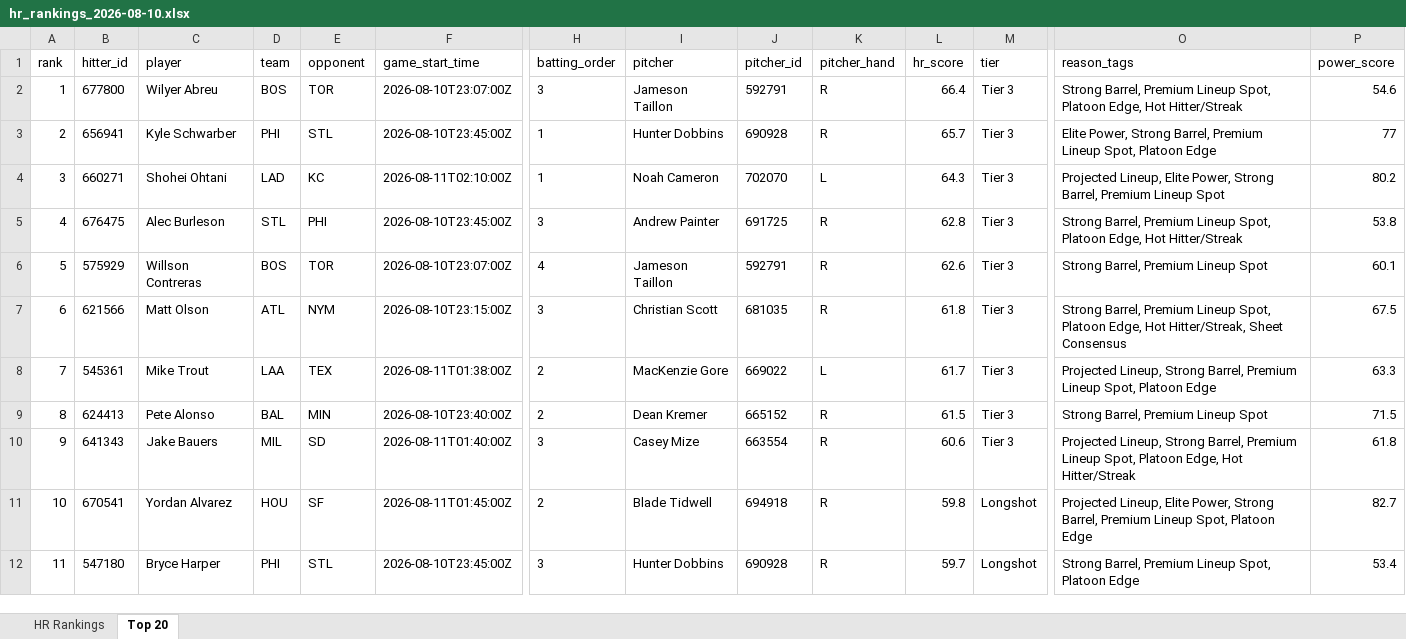
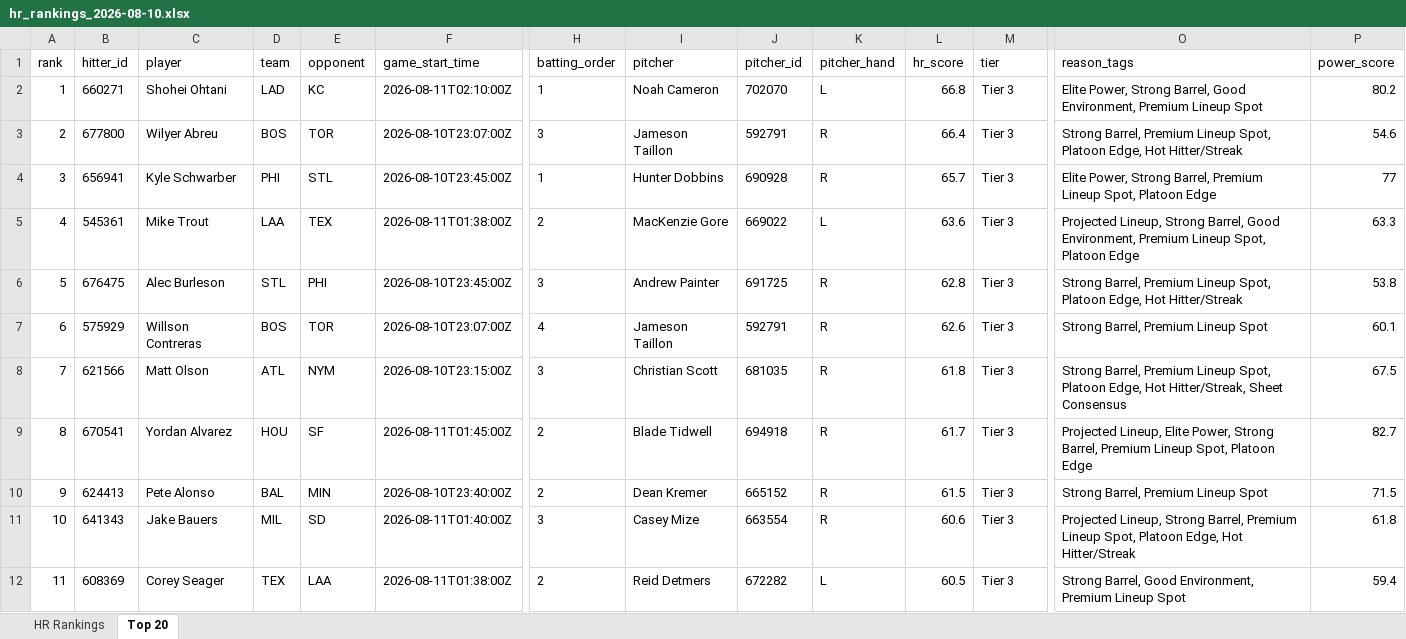
Before and after one commit to etbell28/ghost-analytics, an Excel workbook: outputs/daily/hr_rankings_2026-08-10.xlsx, sheet Top 20, drawn as a sheet; only a part is shown, gaps mark what is left out; values as stored, in another font and other column widths than the file's, no borders; removed rows and columns are numbered as before the commit, all else as after; rows hold the shown columns only; the diff covers the shown part only; the diff names each change by its address in the sheet, - before the commit and + after, or states it on an @@ line.

```diff
--- a/outputs/daily/hr_rankings_2026-08-10.xlsx (sheet Top 20)
+++ b/outputs/daily/hr_rankings_2026-08-10.xlsx (sheet Top 20)
+row 2: 1 | 660271 | Shohei Ohtani | LAD | KC | 2026-08-11T02:10:00Z | 1 | Noah Cameron | 702070 | L | 66.8 | Tier 3 | Elite Power, Strong Barrel, Good Environment, Premium Lineup Spot | 80.2
-A3 (rank): 1
+A3 (rank): 2
-A4 (rank): 2
+A4 (rank): 3
-row 4: 3 | 660271 | Shohei Ohtani | LAD | KC | 2026-08-11T02:10:00Z | 1 | Noah Cameron | 702070 | L | 64.3 | Tier 3 | Projected Lineup, Elite Power, Strong Barrel, Premium Lineup Spot | 80.2
+row 5: 4 | 545361 | Mike Trout | LAA | TEX | 2026-08-11T01:38:00Z | 2 | MacKenzie Gore | 669022 | L | 63.6 | Tier 3 | Projected Lineup, Strong Barrel, Good Environment, Premium Lineup Spot, Platoon Edge | 63.3
-A6 (rank): 4
+A6 (rank): 5
-A7 (rank): 5
+A7 (rank): 6
-A8 (rank): 6
+A8 (rank): 7
-row 8: 7 | 545361 | Mike Trout | LAA | TEX | 2026-08-11T01:38:00Z | 2 | MacKenzie Gore | 669022 | L | 61.7 | Tier 3 | Projected Lineup, Strong Barrel, Premium Lineup Spot, Platoon Edge | 63.3
+row 9: 8 | 670541 | Yordan Alvarez | HOU | SF | 2026-08-11T01:45:00Z | 2 | Blade Tidwell | 694918 | R | 61.7 | Tier 3 | Projected Lineup, Elite Power, Strong Barrel, Premium Lineup Spot, Platoon Edge | 82.7
-A10 (rank): 8
+A10 (rank): 9
-A11 (rank): 9
+A11 (rank): 10
-row 11: 10 | 670541 | Yordan Alvarez | HOU | SF | 2026-08-11T01:45:00Z | 2 | Blade Tidwell | 694918 | R | 59.8 | Longshot | Projected Lineup, Elite Power, Strong Barrel, Premium Lineup Spot, Platoon Edge | 82.7
-B12 (hitter_id): 547180
+B12 (hitter_id): 608369
-C12 (player): Bryce Harper
+C12 (player): Corey Seager
-D12 (team): PHI
+D12 (team): TEX
-E12 (opponent): STL
+E12 (opponent): LAA
-F12 (game_start_time): 2026-08-10T23:45:00Z
+F12 (game_start_time): 2026-08-11T01:38:00Z
-H12 (batting_order): 3
+H12 (batting_order): 2
-I12 (pitcher): Hunter Dobbins
+I12 (pitcher): Reid Detmers
-J12 (pitcher_id): 690928
+J12 (pitcher_id): 672282
-K12 (pitcher_hand): R
+K12 (pitcher_hand): L
-L12 (hr_score): 59.7
+L12 (hr_score): 60.5
-M12 (tier): Longshot
+M12 (tier): Tier 3
-O12 (reason_tags): Strong Barrel, Premium Lineup Spot, Platoon Edge
+O12 (reason_tags): Strong Barrel, Good Environment, Premium Lineup Spot
-P12 (power_score): 53.4
+P12 (power_score): 59.4
```
Also changed, not shown: 536 edited cells elsewhere in this sheet, sheet HR Rankings, outputs/hr_rankings.xlsx, 8 other files.
